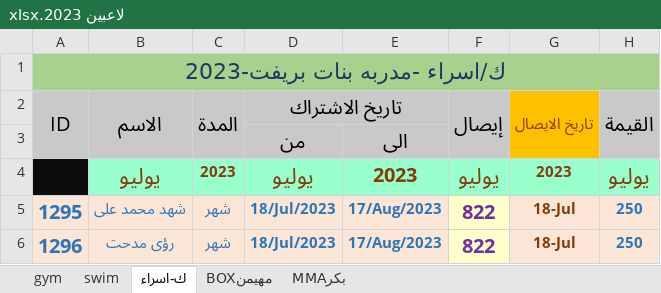
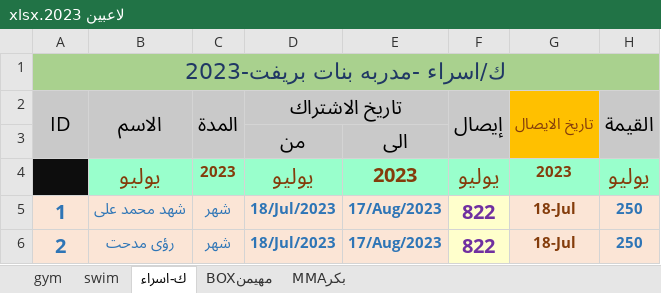
Before and after one commit to shady00s/gym_management_system, an Excel workbook: server/src/excel_management/target_excel/لاعبين 2023.xlsx, sheet ك-اسراء, drawn as a sheet; only a part is shown; values as stored, in another font and other column widths than the file's, no borders; the diff names each change by its address in the sheet, - before the commit and + after, or states it on an @@ line.

```diff
--- a/server/src/excel_management/target_excel/لاعبين 2023.xlsx (sheet ك-اسراء)
+++ b/server/src/excel_management/target_excel/لاعبين 2023.xlsx (sheet ك-اسراء)
-A5 (ID): 1295
+A5 (ID): 1
-A6 (ID): 1296
+A6 (ID): 2
```
Also changed, not shown: sheet مهيمنBOX, sheet بكرMMA, 16 other files.
